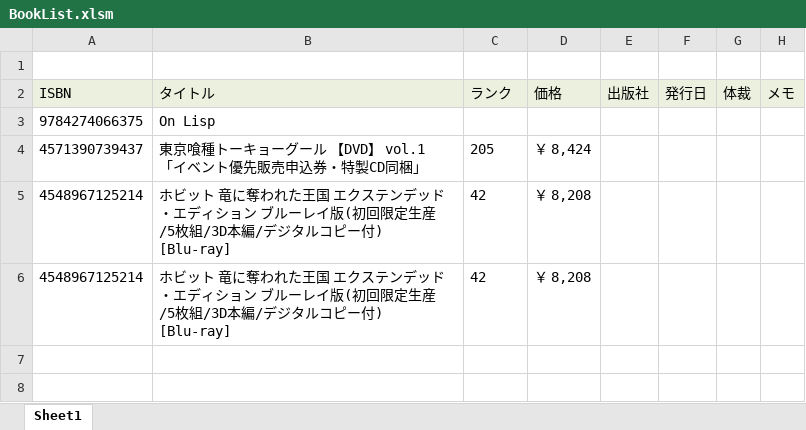
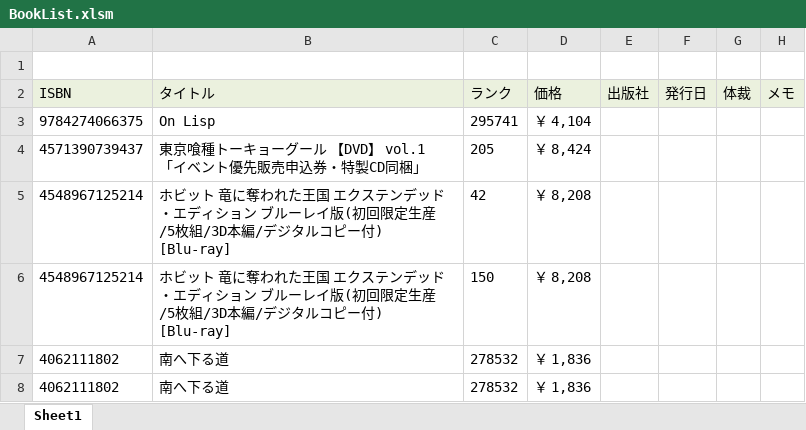
Before and after one commit to anarchiStraw/excel, an Excel workbook: BookList.xlsm, sheet Sheet1, drawn as a sheet; values as stored, in another font and other column widths than the file's, no borders; the diff names each change by its address in the sheet, - before the commit and + after, or states it on an @@ line.

Commit message:
ISBN-10をISBN-13に変換し、EANとして検索するようにした

```diff
--- a/BookList.xlsm (sheet Sheet1)
+++ b/BookList.xlsm (sheet Sheet1)
-C3 (ランク): (empty)
+C3 (ランク): 295741
-D3 (価格): (empty)
+D3 (価格): ￥ 4,104
-C6 (ランク): 42
+C6 (ランク): 150
+row 7: 4062111802 | 南へ下る道 | 278532 | ￥ 1,836
+row 8: 4062111802 | 南へ下る道 | 278532 | ￥ 1,836
```
